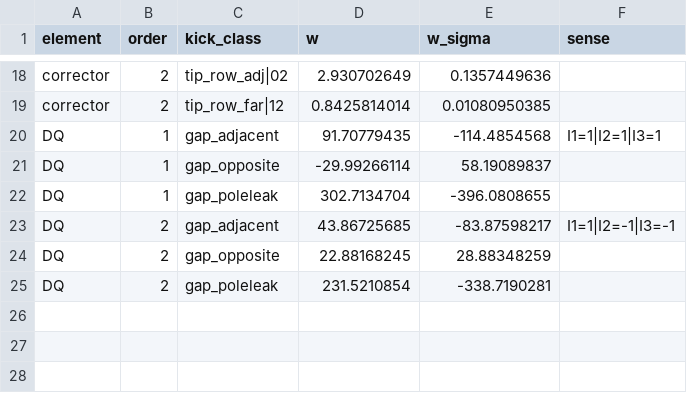
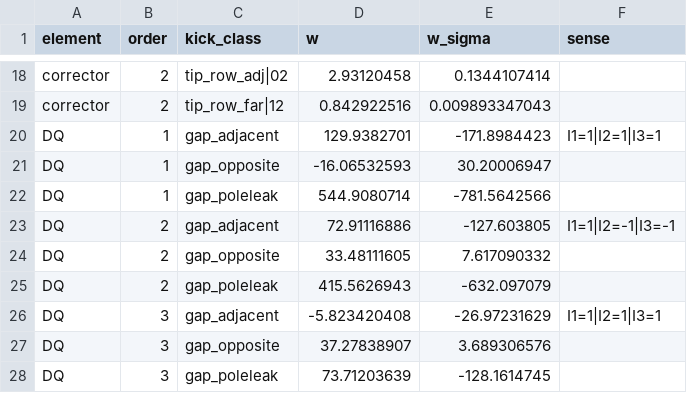
Before and after one commit to SashaBray/SynchrotronSim, a CSV file: workspace/tables/mec_sigma_weights.csv, drawn as a sheet; only a part is shown, gaps mark what is left out; the diff covers the shown part only; the diff names each change by its address in the sheet, - before the commit and + after, or states it on an @@ line.

```diff
--- a/workspace/tables/mec_sigma_weights.csv
+++ b/workspace/tables/mec_sigma_weights.csv
-D18 (w): 2.930702649
+D18 (w): 2.93120458
-E18 (w_sigma): 0.1357449636
+E18 (w_sigma): 0.1344107414
-D19 (w): 0.8425814014
+D19 (w): 0.842922516
-E19 (w_sigma): 0.01080950385
+E19 (w_sigma): 0.009893347043
-D20 (w): 91.70779435
+D20 (w): 129.9382701
-E20 (w_sigma): -114.4854568
+E20 (w_sigma): -171.8984423
-D21 (w): -29.99266114
+D21 (w): -16.06532593
-E21 (w_sigma): 58.19089837
+E21 (w_sigma): 30.20006947
-D22 (w): 302.7134704
+D22 (w): 544.9080714
-E22 (w_sigma): -396.0808655
+E22 (w_sigma): -781.5642566
-D23 (w): 43.86725685
+D23 (w): 72.91116886
-E23 (w_sigma): -83.87598217
+E23 (w_sigma): -127.603805
-D24 (w): 22.88168245
+D24 (w): 33.48111605
-E24 (w_sigma): 28.88348259
+E24 (w_sigma): 7.617090332
-D25 (w): 231.5210854
+D25 (w): 415.5626943
-E25 (w_sigma): -338.7190281
+E25 (w_sigma): -632.097079
+row 26: DQ | 3 | gap_adjacent | -5.823420408 | -26.97231629 | I1=1|I2=1|I3=1
+row 27: DQ | 3 | gap_opposite | 37.27838907 | 3.689306576
+row 28: DQ | 3 | gap_poleleak | 73.71203639 | -128.1614745
```
Also changed, not shown: 32 edited cells elsewhere in this file, 1 other file.
